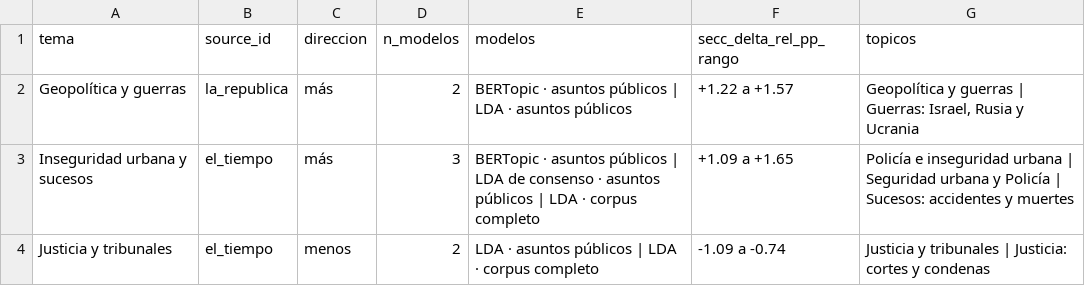
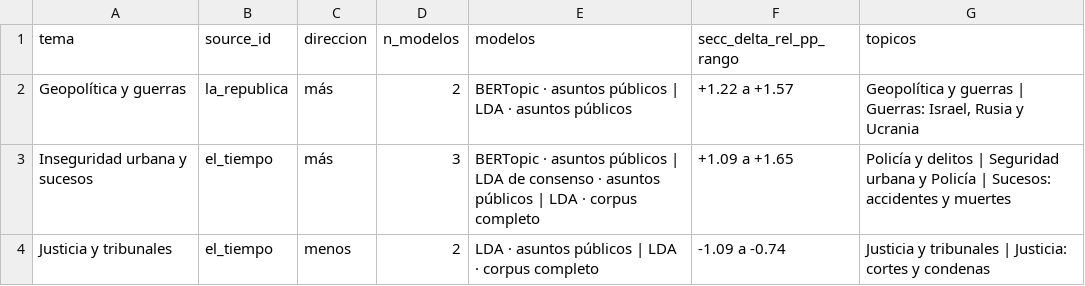
Before and after one commit to AbelAlbuez/natural-language-processing-workshops, a CSV file: workshops/media-bias-detection/entrega3/resultados_publico/hallazgos_coincidentes.csv, drawn as a sheet.

```diff
--- a/workshops/media-bias-detection/entrega3/resultados_publico/hallazgos_coincidentes.csv
+++ b/workshops/media-bias-detection/entrega3/resultados_publico/hallazgos_coincidentes.csv
@@ -2,3 +2,3 @@ tema,source_id,direccion,n_modelos,modelos,secc_delta_rel_pp_rango,topicos
 Geopolítica y guerras,la_republica,más,2,BERTopic · asuntos públicos | LDA · asuntos públicos,+1.22 a +1.57,"Geopolítica y guerras | Guerras: Israel, Rusia y Ucrania"
-Inseguridad urbana y sucesos,el_tiempo,más,3,BERTopic · asuntos públicos | LDA de consenso · asuntos públicos | LDA · corpus completo,+1.09 a +1.65,Policía e inseguridad urbana | Seguridad urbana y Policía | Sucesos: accidentes y muertes
+Inseguridad urbana y sucesos,el_tiempo,más,3,BERTopic · asuntos públicos | LDA de consenso · asuntos públicos | LDA · corpus completo,+1.09 a +1.65,Policía y delitos | Seguridad urbana y Policía | Sucesos: accidentes y muertes
 Justicia y tribunales,el_tiempo,menos,2,LDA · asuntos públicos | LDA · corpus completo,-1.09 a -0.74,Justicia y tribunales | Justicia: cortes y condenas
```
Also changed, not shown: workshops/media-bias-detection/entrega3/labels/publico_bertopic.csv, workshops/media-bias-detection/entrega3/resultados_publico/bertopic/deltas.csv, 13 other files.
